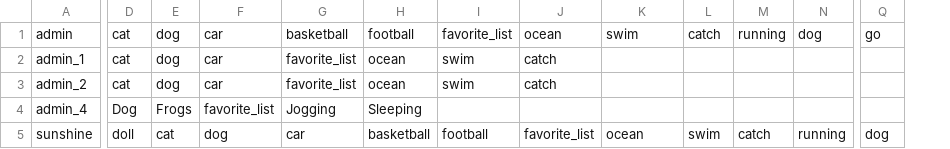
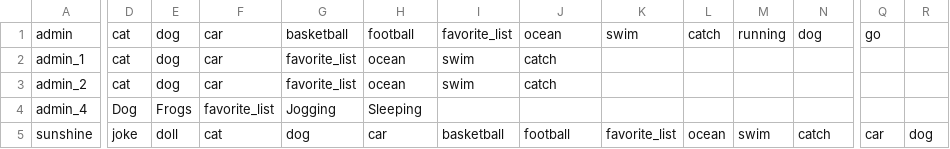
Before and after one commit to phatalways-sleeping/CS163_Enlighten, a CSV file: CS163_Enlighten/ENLIGHTEN_DATA/USERS_INFORMATIONS/admins.csv, drawn as a sheet; only a part is shown, gaps mark what is left out; addresses are those after the commit; the diff covers the shown part only; the diff names each change by its address in the sheet, - before the commit and + after, or states it on an @@ line.

```diff
--- a/CS163_Enlighten/ENLIGHTEN_DATA/USERS_INFORMATIONS/admins.csv
+++ b/CS163_Enlighten/ENLIGHTEN_DATA/USERS_INFORMATIONS/admins.csv
+column Q, rows 1-5: go |  |  |  | car
-R1: go
+R1: (empty)
-D5: doll
+D5: joke
-E5: cat
+E5: doll
-F5: dog
+F5: cat
-G5: car
+G5: dog
-H5: basketball
+H5: car
-I5: football
+I5: basketball
-J5: favorite_list
+J5: football
-K5: ocean
+K5: favorite_list
-L5: swim
+L5: ocean
-M5: catch
+M5: swim
-N5: running
+N5: catch
```
Also changed, not shown: 2 edited cells elsewhere in this file, 12 other files.
